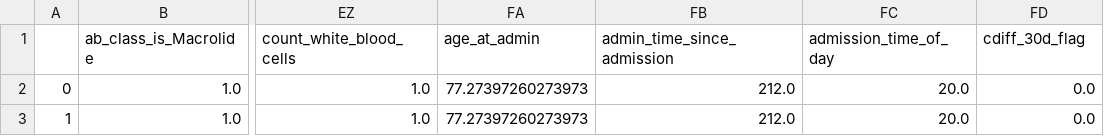
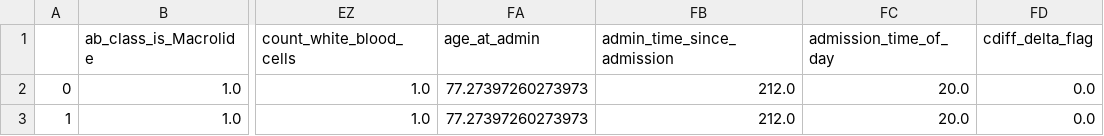
Before and after one commit to aszatrowski/predicting-cdiff, a CSV file: training_data_imputed.csv, drawn as a sheet; only a part is shown, gaps mark what is left out; the diff names each change by its address in the sheet, - before the commit and + after, or states it on an @@ line.

```diff
--- a/training_data_imputed.csv
+++ b/training_data_imputed.csv
-FD1: cdiff_30d_flag
+FD1: cdiff_delta_flag
```
Also changed, not shown: training_data_1d.csv, 7 other files.
